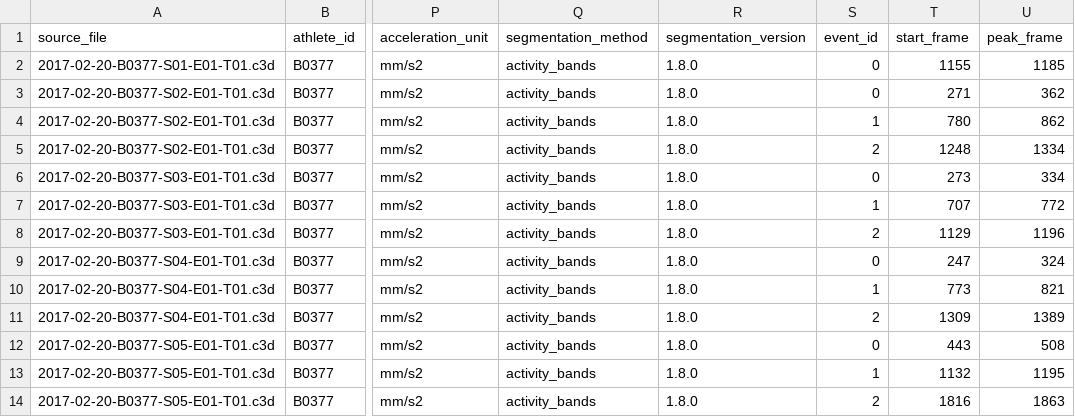
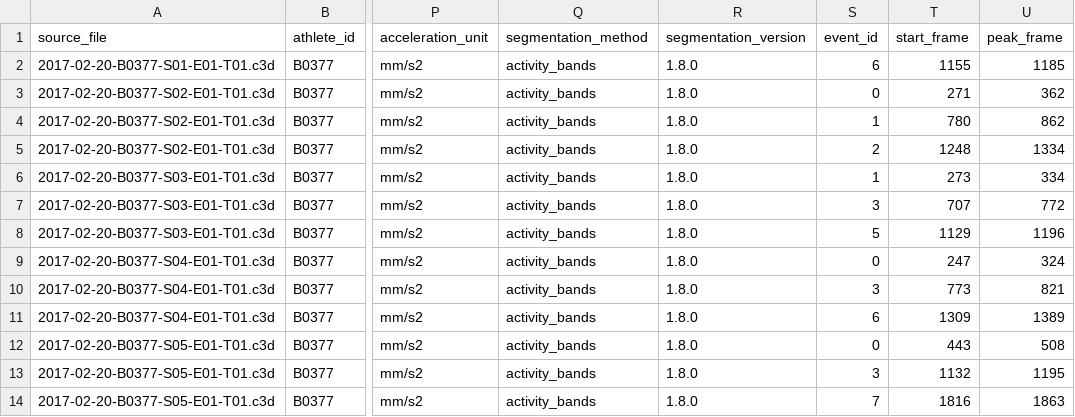
Before and after one commit to NoeMartinezSanchez/kyokushin-c3d-analysis, a CSV file: output/B0377/execution_features_sample.csv, drawn as a sheet; only a part is shown, gaps mark what is left out; the diff names each change by its address in the sheet, - before the commit and + after, or states it on an @@ line.

Commit message:
feat(pipeline): Athlete Data Mart y Feature Readiness (Fases 1.8B-1/1.8C)
- Feature readiness del golden path S02/S03/S05-E01-T01 (18 ejecuciones)
- Athlete Data Mart consolidado (1 fila = 1 ejecución) para Dashboard/ML
- Corrige event_id global en trazabilidad; reclasifica displacement
- 51 tests pasando; README/documentación actualizados

```diff
--- a/output/B0377/execution_features_sample.csv
+++ b/output/B0377/execution_features_sample.csv
-S2 (event_id): 0
+S2 (event_id): 6
-S6 (event_id): 0
+S6 (event_id): 1
-S7 (event_id): 1
+S7 (event_id): 3
-S8 (event_id): 2
+S8 (event_id): 5
-S10 (event_id): 1
+S10 (event_id): 3
-S11 (event_id): 2
+S11 (event_id): 6
-S13 (event_id): 1
+S13 (event_id): 3
-S14 (event_id): 2
+S14 (event_id): 7
```
Also changed, not shown: output/B0377/executions_sample.csv, output/execution_features_sample.csv, 15 other files.
